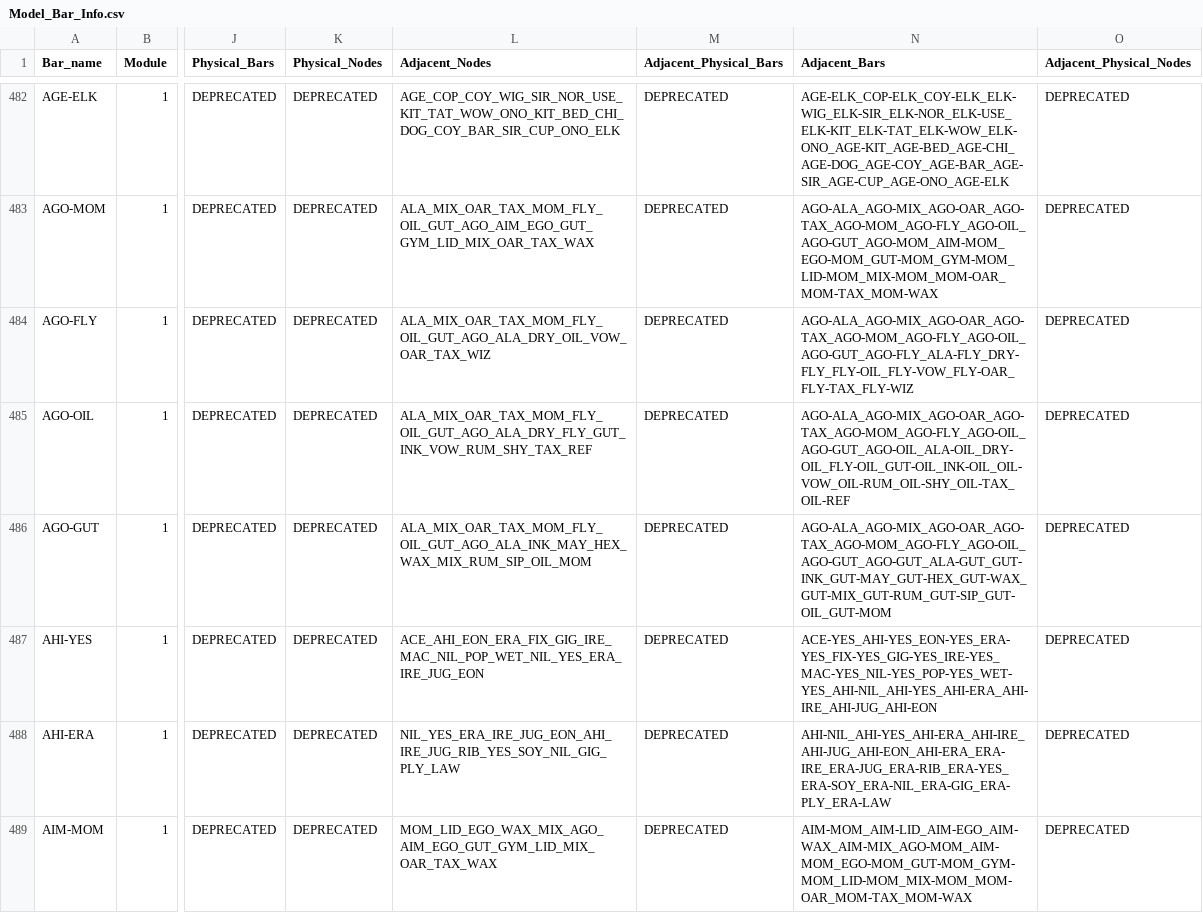
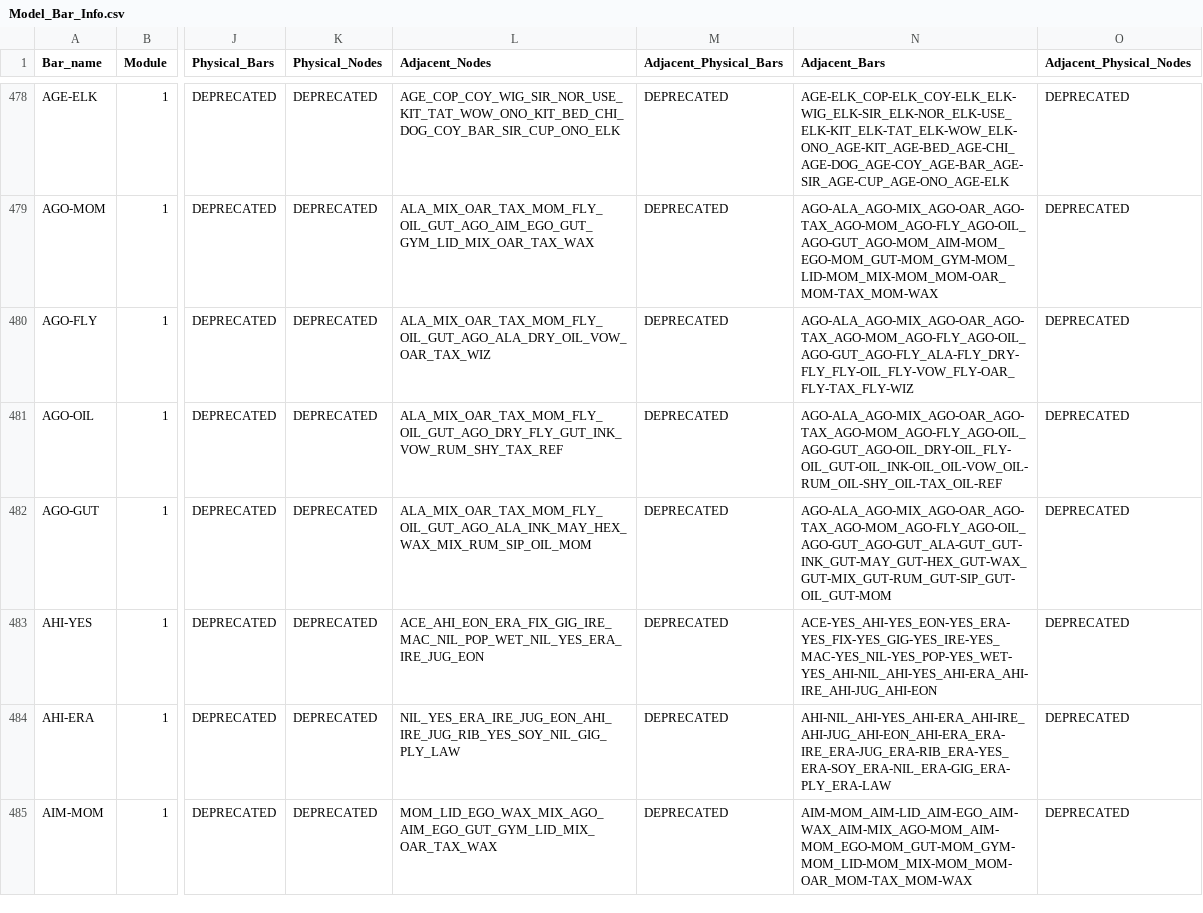
Before and after one commit to DrBrainlove/DBL_mapping, a CSV file: mapping_datasets/Full_Brain_DBL1/Model_Bar_Info.csv, drawn as a sheet; only a part is shown, gaps mark what is left out; addresses are those after the commit; the diff covers the shown part only; the diff names each change by its address in the sheet, - before the commit and + after, or states it on an @@ line.

```diff
--- a/mapping_datasets/Full_Brain_DBL1/Model_Bar_Info.csv
+++ b/mapping_datasets/Full_Brain_DBL1/Model_Bar_Info.csv
-L481 (Adjacent_Nodes): ALA_MIX_OAR_TAX_MOM_FLY_OIL_GUT_AGO_ALA_DRY_FLY_GUT_INK_VOW_RUM_SHY_TAX_REF
+L481 (Adjacent_Nodes): ALA_MIX_OAR_TAX_MOM_FLY_OIL_GUT_AGO_DRY_FLY_GUT_INK_VOW_RUM_SHY_TAX_REF
-N481 (Adjacent_Bars): AGO-ALA_AGO-MIX_AGO-OAR_AGO-TAX_AGO-MOM_AGO-FLY_AGO-OIL_AGO-GUT_AGO-OIL_ALA-OIL_DRY-OIL_FLY-OIL_GUT-OIL_INK-OIL_OIL-VOW_OIL-RUM_OIL-SHY_OIL-TAX_OIL-REF
+N481 (Adjacent_Bars): AGO-ALA_AGO-MIX_AGO-OAR_AGO-TAX_AGO-MOM_AGO-FLY_AGO-OIL_AGO-GUT_AGO-OIL_DRY-OIL_FLY-OIL_GUT-OIL_INK-OIL_OIL-VOW_OIL-RUM_OIL-SHY_OIL-TAX_OIL-REF
```
Also changed, not shown: 4 removed rows and 116 edited cells elsewhere in this file, mapping_datasets/Full_Brain_DBL1/Model_Node_Info.csv, mapping_datasets/Subset_Brain/Model_Bar_Info.csv, 6 other files.
